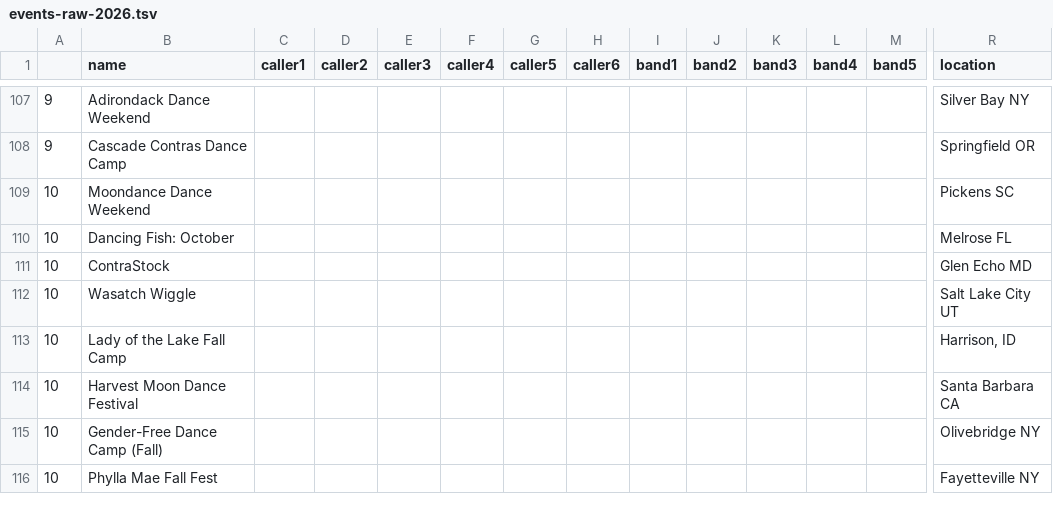
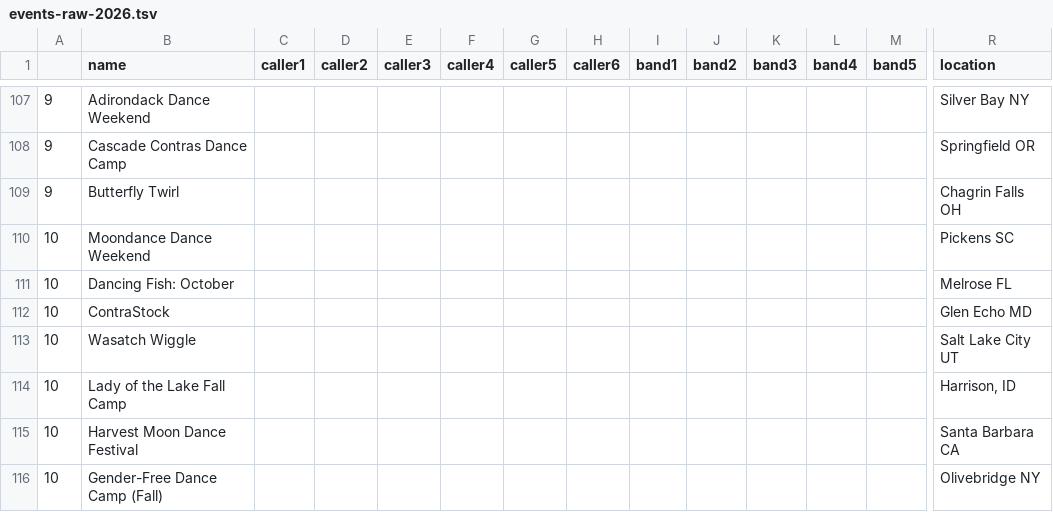
Before and after one commit to jeffkaufman/trycontra, a TSV file: events-raw-2026.tsv, drawn as a sheet; only a part is shown, gaps mark what is left out; the shorter side is filled out with more unchanged rows; rows hold the shown columns only; the diff names each change by its address in the sheet, - before the commit and + after, or states it on an @@ line.

```diff
--- a/events-raw-2026.tsv
+++ b/events-raw-2026.tsv
+row 109: 9 | Butterfly Twirl |  |  |  |  |  |  |  |  |  |  |  | Chagrin Falls OH
```
Also changed, not shown: events-raw-2025.tsv, 1 other file.
